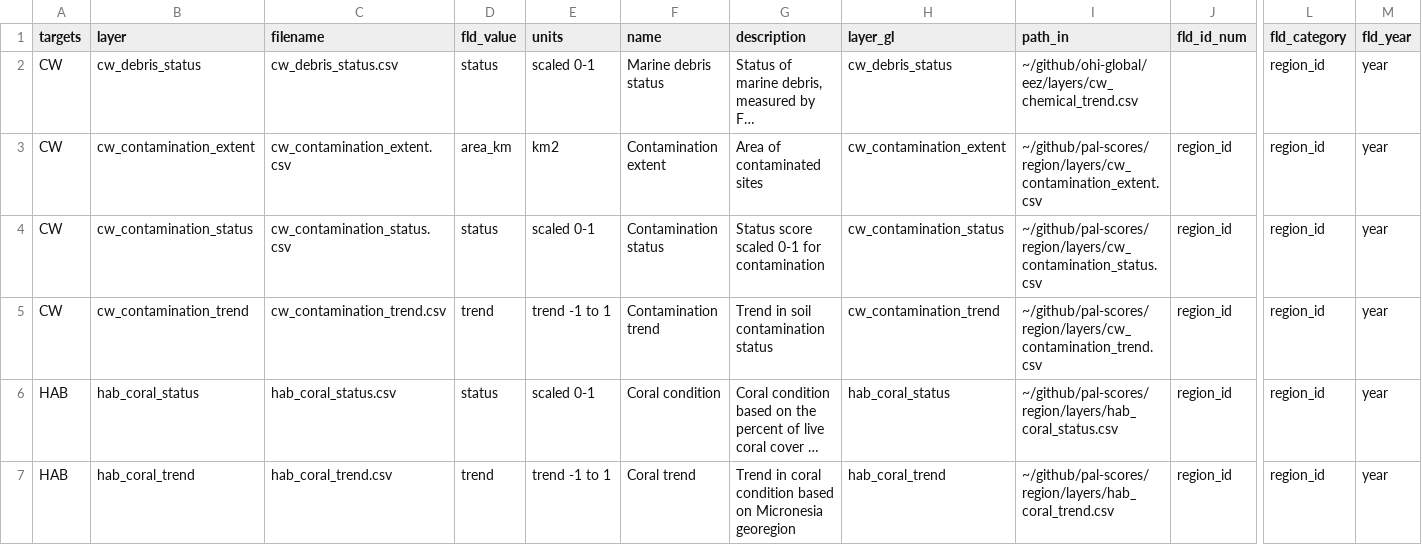
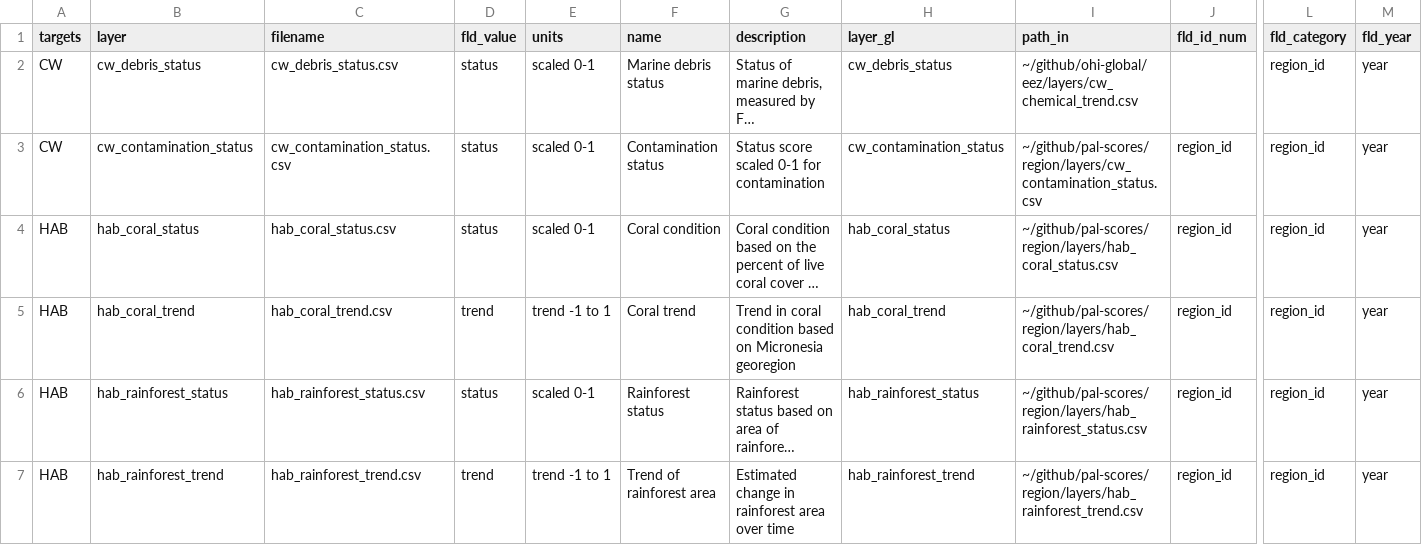
Before and after one commit to OHI-4site/pal-scores, a CSV file: region/layers.csv, drawn as a sheet; only a part is shown, gaps mark what is left out; the shorter side is filled out with more unchanged rows; long unchanged cells end in …; rows hold the shown columns only; the diff names each change by its address in the sheet, - before the commit and + after, or states it on an @@ line.

Commit message:
Remove old cw layers

```diff
--- a/region/layers.csv
+++ b/region/layers.csv
-row 3: CW | cw_contamination_extent | cw_contamination_extent.csv | area_km | km2 | Contamination extent | Area of contaminated sites | cw_contamination_extent | ~/github/pal-scores/region/layers/cw_contamination_extent.csv | region_id | region_id | year
-row 5: CW | cw_contamination_trend | cw_contamination_trend.csv | trend | trend -1 to 1 | Contamination trend | Trend in soil contamination status | cw_contamination_trend | ~/github/pal-scores/region/layers/cw_contamination_trend.csv | region_id | region_id | year
```
Also changed, not shown: region/conf/scenario_data_years.csv, 2 other files.
